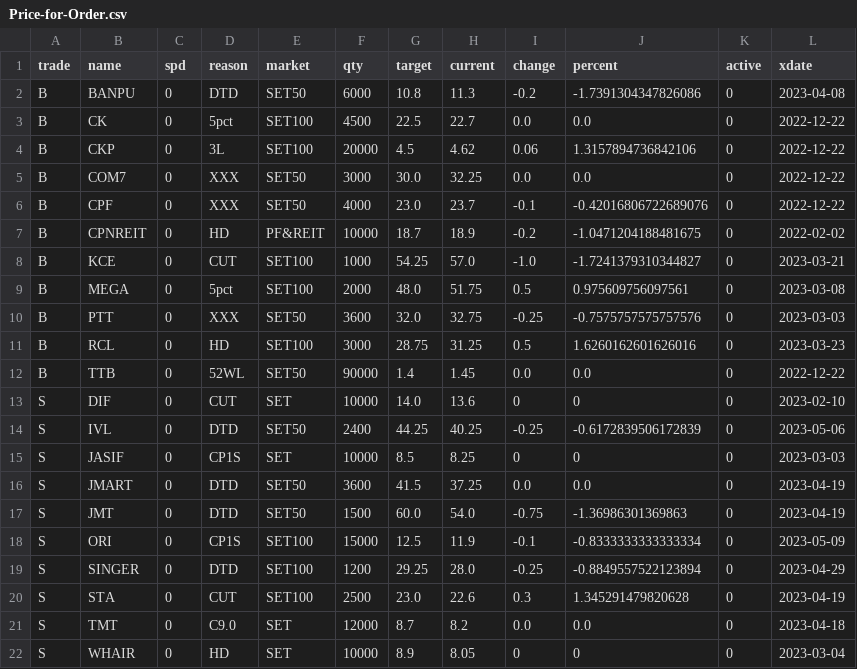
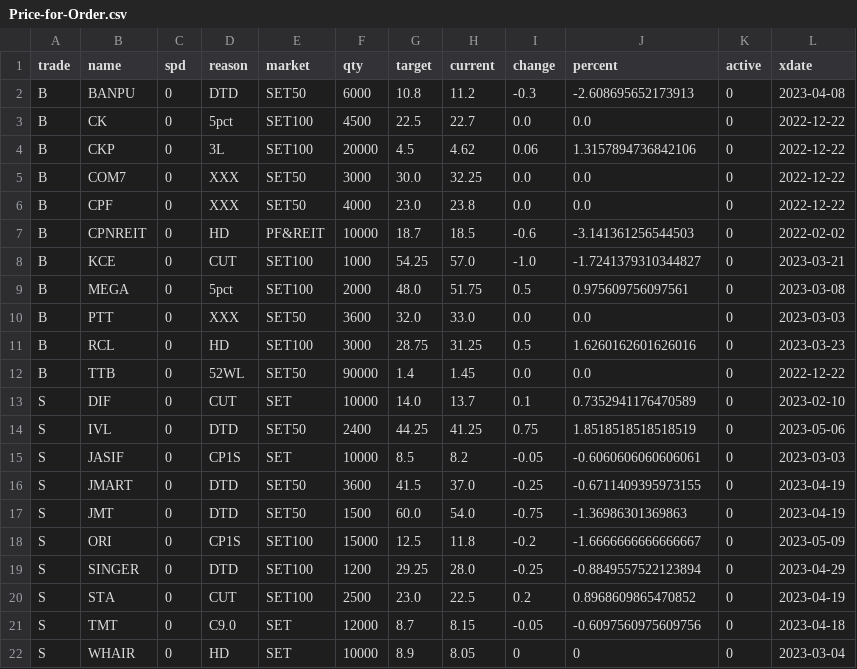
Before and after one commit to santimcs/obsidian-git-sync, a CSV file: Data/Price-for-Order.csv, drawn as a sheet.

Commit message:
vault backup: 2023-02-06 16:17:38

```diff
--- a/Data/Price-for-Order.csv
+++ b/Data/Price-for-Order.csv
@@ -1,3 +1,3 @@
 trade,name,spd,reason,market,qty,target,current,change,percent,active,xdate
-B,BANPU,0,DTD,SET50,6000,10.8,11.3,-0.2,-1.7391304347826086,0,2023-04-08
+B,BANPU,0,DTD,SET50,6000,10.8,11.2,-0.3,-2.608695652173913,0,2023-04-08
 B,CK,0,5pct,SET100,4500,22.5,22.7,0.0,0.0,0,2022-12-22
@@ -5,18 +5,18 @@ B,CKP,0,3L,SET100,20000,4.5,4.62,0.06,1.3157894736842106,0,2022-12-22
 B,COM7,0,XXX,SET50,3000,30.0,32.25,0.0,0.0,0,2022-12-22
-B,CPF,0,XXX,SET50,4000,23.0,23.7,-0.1,-0.42016806722689076,0,2022-12-22
-B,CPNREIT,0,HD,PF&REIT,10000,18.7,18.9,-0.2,-1.0471204188481675,0,2022-02-02
+B,CPF,0,XXX,SET50,4000,23.0,23.8,0.0,0.0,0,2022-12-22
+B,CPNREIT,0,HD,PF&REIT,10000,18.7,18.5,-0.6,-3.141361256544503,0,2022-02-02
 B,KCE,0,CUT,SET100,1000,54.25,57.0,-1.0,-1.7241379310344827,0,2023-03-21
 B,MEGA,0,5pct,SET100,2000,48.0,51.75,0.5,0.975609756097561,0,2023-03-08
-B,PTT,0,XXX,SET50,3600,32.0,32.75,-0.25,-0.7575757575757576,0,2023-03-03
+B,PTT,0,XXX,SET50,3600,32.0,33.0,0.0,0.0,0,2023-03-03
 B,RCL,0,HD,SET100,3000,28.75,31.25,0.5,1.6260162601626016,0,2023-03-23
 B,TTB,0,52WL,SET50,90000,1.4,1.45,0.0,0.0,0,2022-12-22
-S,DIF,0,CUT,SET,10000,14.0,13.6,0,0,0,2023-02-10
-S,IVL,0,DTD,SET50,2400,44.25,40.25,-0.25,-0.6172839506172839,0,2023-05-06
-S,JASIF,0,CP1S,SET,10000,8.5,8.25,0,0,0,2023-03-03
-S,JMART,0,DTD,SET50,3600,41.5,37.25,0.0,0.0,0,2023-04-19
+S,DIF,0,CUT,SET,10000,14.0,13.7,0.1,0.7352941176470589,0,2023-02-10
+S,IVL,0,DTD,SET50,2400,44.25,41.25,0.75,1.8518518518518519,0,2023-05-06
+S,JASIF,0,CP1S,SET,10000,8.5,8.2,-0.05,-0.6060606060606061,0,2023-03-03
+S,JMART,0,DTD,SET50,3600,41.5,37.0,-0.25,-0.6711409395973155,0,2023-04-19
 S,JMT,0,DTD,SET50,1500,60.0,54.0,-0.75,-1.36986301369863,0,2023-04-19
-S,ORI,0,CP1S,SET100,15000,12.5,11.9,-0.1,-0.8333333333333334,0,2023-05-09
+S,ORI,0,CP1S,SET100,15000,12.5,11.8,-0.2,-1.6666666666666667,0,2023-05-09
 S,SINGER,0,DTD,SET100,1200,29.25,28.0,-0.25,-0.8849557522123894,0,2023-04-29
-S,STA,0,CUT,SET100,2500,23.0,22.6,0.3,1.345291479820628,0,2023-04-19
-S,TMT,0,C9.0,SET,12000,8.7,8.2,0.0,0.0,0,2023-04-18
+S,STA,0,CUT,SET100,2500,23.0,22.5,0.2,0.8968609865470852,0,2023-04-19
+S,TMT,0,C9.0,SET,12000,8.7,8.15,-0.05,-0.6097560975609756,0,2023-04-18
 S,WHAIR,0,HD,SET,10000,8.9,8.05,0,0,0,2023-03-04
```
